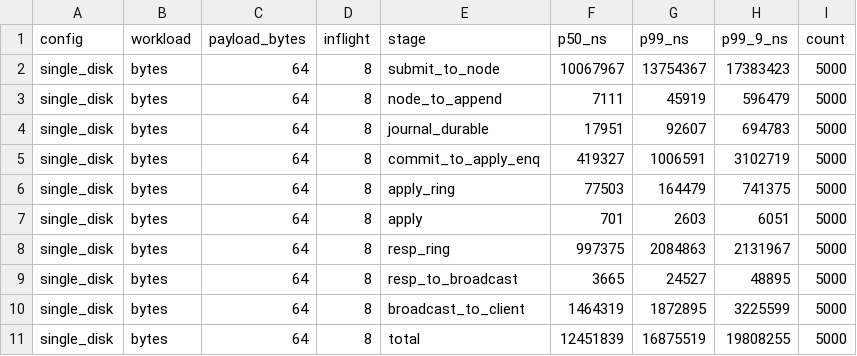
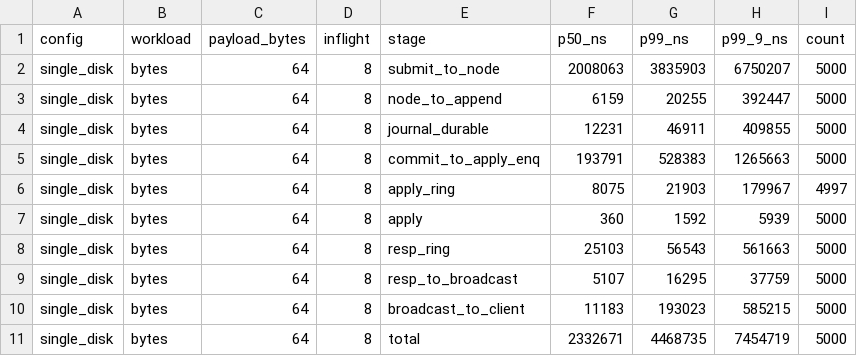
Before and after one commit to PeterKnego/ultima_cluster, a CSV file: bench-out/reference/attribution.csv, drawn as a sheet; only a part is shown; the diff covers the shown part only.

Commit message:
bench: post-wakeup attribution reference (latency floor collapsed)
Event-driven wakeups vs the Eventual baseline (p99):
- disk inflight=1 (floor): 5.02ms -> 1.08ms (4.6x); IPC hops collapsed 27-45x
  (submit_to_node 2134->65us, resp_ring 2105->77us, broadcast 2078->46us).
  New floor = commit_to_apply_enq 672us (openraft commit->apply handoff).
- disk inflight=8: 16.9ms -> 4.5ms (3.8x); residual submit_to_node 3.84ms is the
  deferred serial-dispatcher queueing.
- tmpfs inflight=8: 12.3ms -> 1.41ms (8.7x).
(First disk-if8 post run was a 27ms cold-start outlier; 3 warm runs ~3.8-5.5ms.)

```diff
--- a/bench-out/reference/attribution.csv
+++ b/bench-out/reference/attribution.csv
@@ -1,11 +1,11 @@
 config,workload,payload_bytes,inflight,stage,p50_ns,p99_ns,p99_9_ns,count
-single_disk,bytes,64,8,submit_to_node,10067967,13754367,17383423,5000
-single_disk,bytes,64,8,node_to_append,7111,45919,596479,5000
-single_disk,bytes,64,8,journal_durable,17951,92607,694783,5000
-single_disk,bytes,64,8,commit_to_apply_enq,419327,1006591,3102719,5000
-single_disk,bytes,64,8,apply_ring,77503,164479,741375,5000
-single_disk,bytes,64,8,apply,701,2603,6051,5000
-single_disk,bytes,64,8,resp_ring,997375,2084863,2131967,5000
-single_disk,bytes,64,8,resp_to_broadcast,3665,24527,48895,5000
-single_disk,bytes,64,8,broadcast_to_client,1464319,1872895,3225599,5000
-single_disk,bytes,64,8,total,12451839,16875519,19808255,5000
+single_disk,bytes,64,8,submit_to_node,2008063,3835903,6750207,5000
+single_disk,bytes,64,8,node_to_append,6159,20255,392447,5000
+single_disk,bytes,64,8,journal_durable,12231,46911,409855,5000
+single_disk,bytes,64,8,commit_to_apply_enq,193791,528383,1265663,5000
+single_disk,bytes,64,8,apply_ring,8075,21903,179967,4997
+single_disk,bytes,64,8,apply,360,1592,5939,5000
+single_disk,bytes,64,8,resp_ring,25103,56543,561663,5000
+single_disk,bytes,64,8,resp_to_broadcast,5107,16295,37759,5000
+single_disk,bytes,64,8,broadcast_to_client,11183,193023,585215,5000
+single_disk,bytes,64,8,total,2332671,4468735,7454719,5000
```
Also changed, not shown: 31 edited cells elsewhere in this file.
